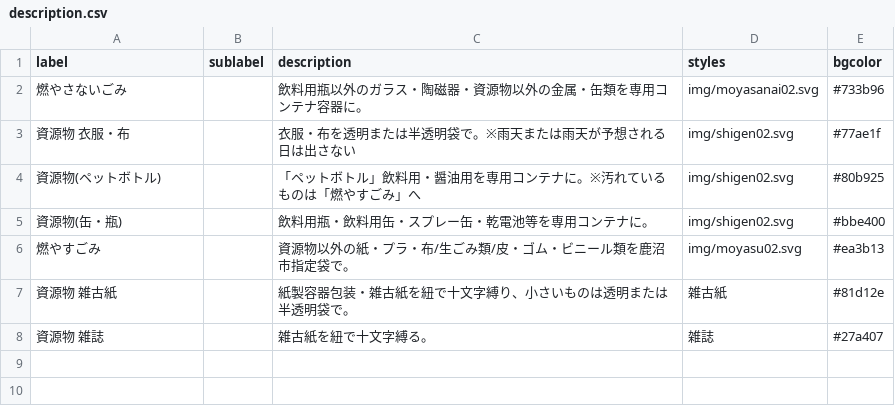
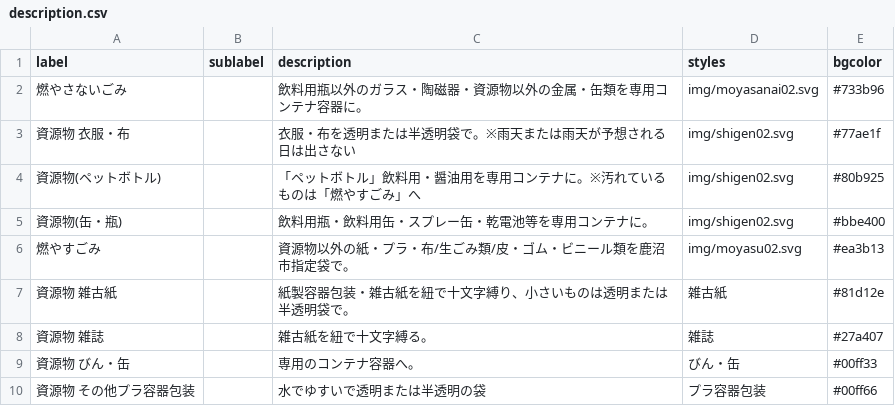
Before and after one commit to kanumashi/5374, a CSV file: data/description.csv, drawn as a sheet; the diff names each change by its address in the sheet, - before the commit and + after, or states it on an @@ line.

Commit message:
Update description.csv

```diff
--- a/data/description.csv
+++ b/data/description.csv
+row 9: 資源物 びん・缶 |  | 専用のコンテナ容器へ。 | びん・缶 | #00ff33
+row 10: 資源物 その他プラ容器包装 |  | 水でゆすいで透明または半透明の袋 | プラ容器包装 | #00ff66
```
